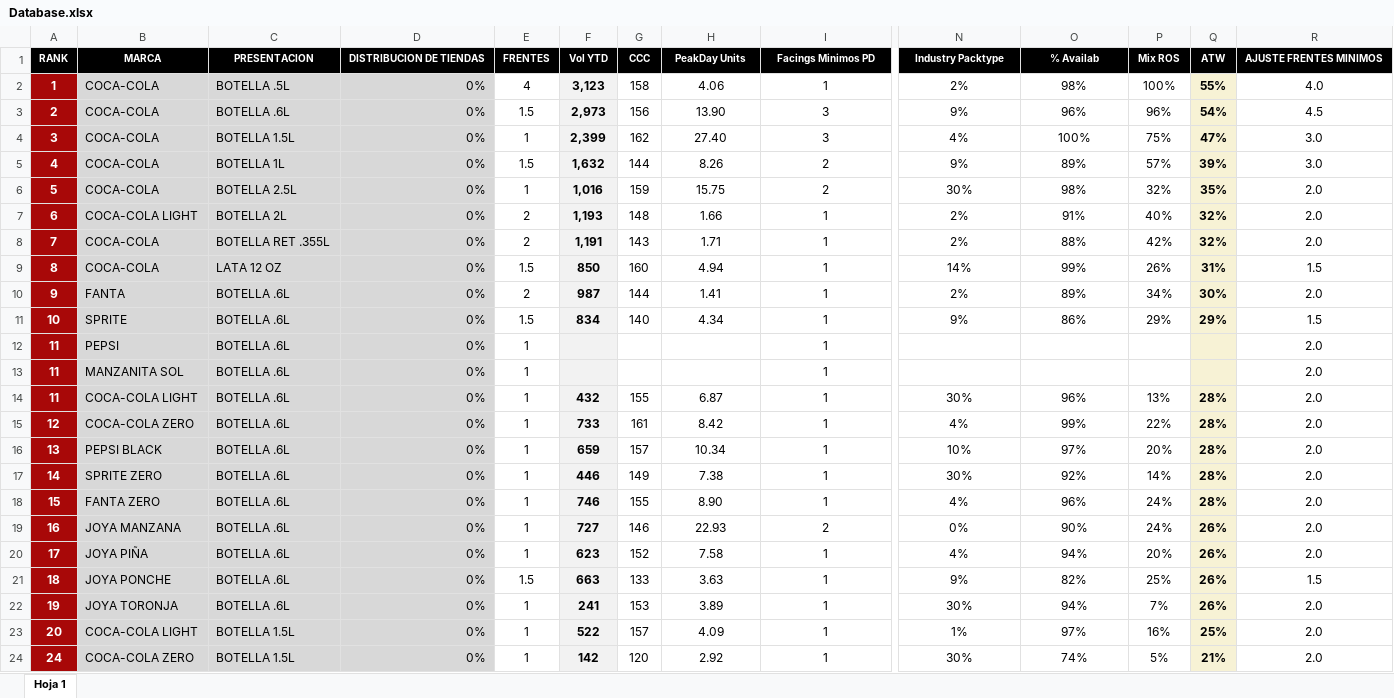
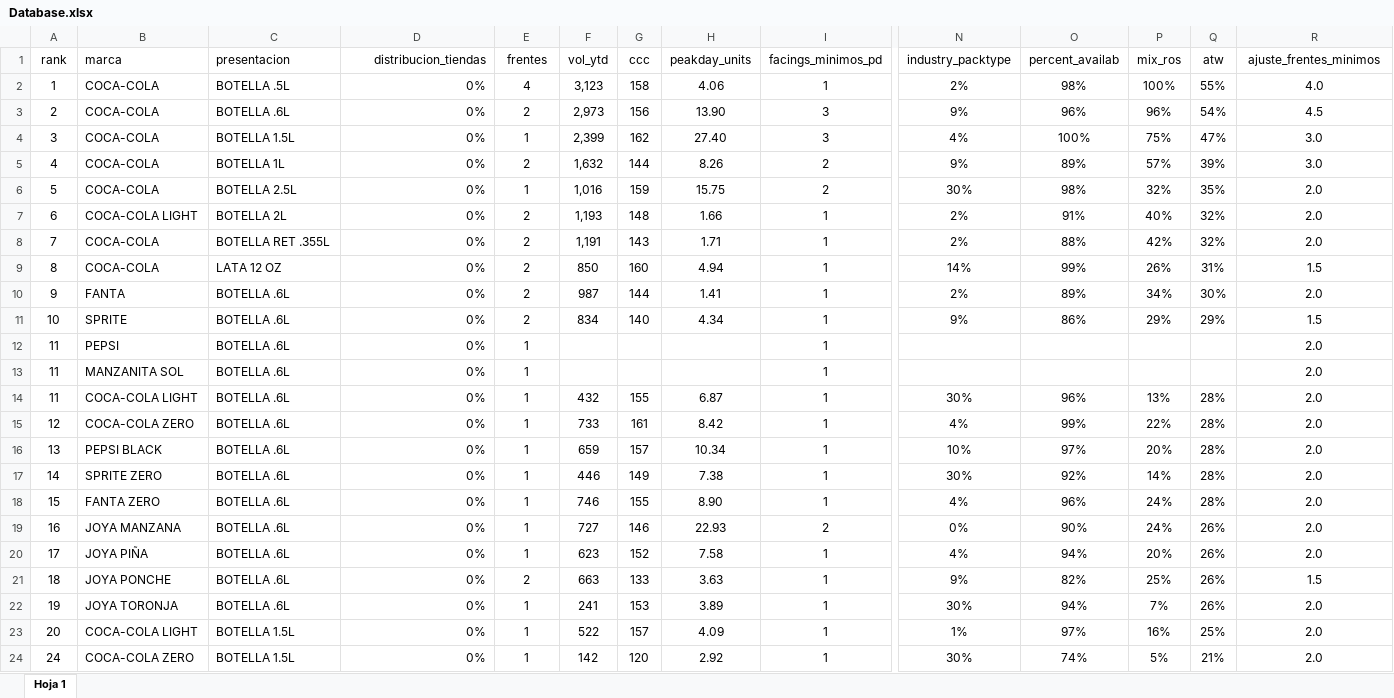
Before and after one commit to JLUAS/node-inventario, an Excel workbook: Database.xlsx, sheet Hoja 1, drawn as a sheet; only a part is shown, gaps mark what is left out; values as stored, in another font and other column widths than the file's, no borders; charts and pictures not drawn; removed rows and columns are numbered as before the commit, all else as after; rows hold the shown columns only; the diff names each change by its address in the sheet, - before the commit and + after, or states it on an @@ line.

```diff
--- a/Database.xlsx (sheet Hoja 1)
+++ b/Database.xlsx (sheet Hoja 1)
-row 1: RANK | MARCA | PRESENTACION | DISTRIBUCION DE TIENDAS | FRENTES | Vol YTD | CCC | PeakDay Units | Facings Minimos PD | Industry Packtype | % Availab | Mix ROS | ATW | AJUSTE FRENTES MINIMOS
+row 1: rank | marca | presentacion | distribucion_tiendas | frentes | vol_ytd | ccc | peakday_units | facings_minimos_pd | industry_packtype | percent_availab | mix_ros | atw | ajuste_frentes_minimos
@@ A2:A24 fill: #A80808 → none, bold: on → off, text colour: #FFFFFF → black @@
-B2:D24 fill: #D8D8D8
+B2:D24 fill: none
-F2:F11 bold: on
+F2:F11 bold: off
-F2:F24 fill: #F2F2F2
+F2:F24 fill: none
-Q2:Q11 bold: on
+Q2:Q11 bold: off
-Q2:Q24 fill: #F7F2D5
+Q2:Q24 fill: none
-E3: 1.5
+E3: 2
-E5: 1.5
+E5: 2
-E9: 1.5
+E9: 2
-E11: 1.5
+E11: 2
-F14:F24 bold: on
+F14:F24 bold: off
-Q14:Q24 bold: on
+Q14:Q24 bold: off
-E21: 1.5
+E21: 2
```
Also changed, not shown: formulas that keep their value, charts or pictures, 4 other files.
